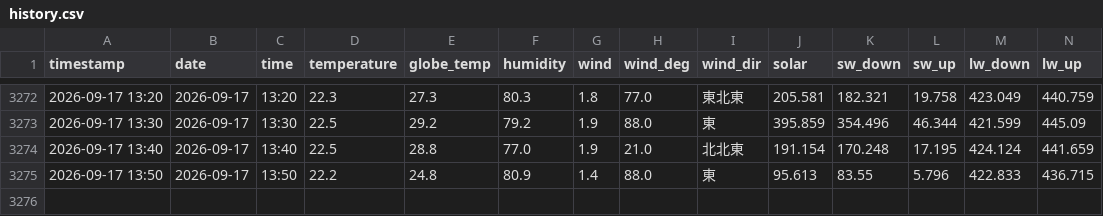
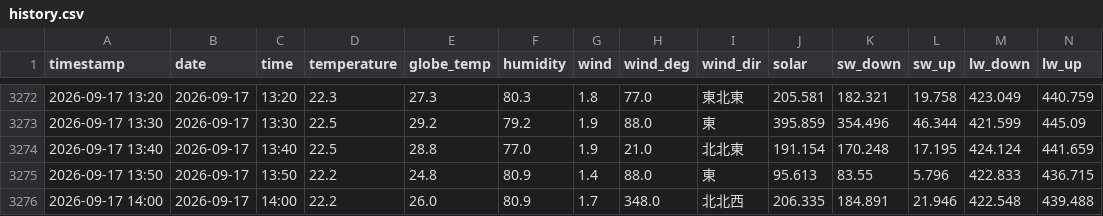
Before and after one commit to kaz0228/TokoCam_WeatherStation, a CSV file: history.csv, drawn as a sheet; only a part is shown, gaps mark what is left out; rows hold the shown columns only; the diff names each change by its address in the sheet, - before the commit and + after, or states it on an @@ line.

```diff
--- a/history.csv
+++ b/history.csv
+row 3276: 2026-09-17 14:00 | 2026-09-17 | 14:00 | 22.2 | 26.0 | 80.9 | 1.7 | 348.0 | 北北西 | 206.335 | 184.891 | 21.946 | 422.548 | 439.488
```
Also changed, not shown: 1 other file.
